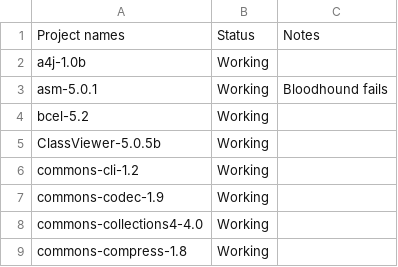
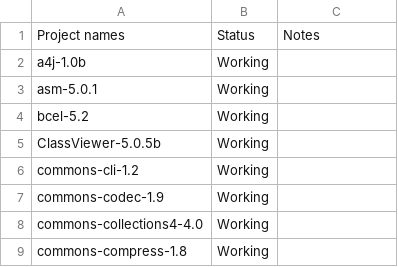
Before and after one commit to randoop/grt-testing, a CSV file: scripts/project-config-status.csv, drawn as a sheet; only a part is shown.

```diff
--- a/scripts/project-config-status.csv
+++ b/scripts/project-config-status.csv
@@ -2,3 +2,3 @@ Project names,Status,Notes
 a4j-1.0b,Working,
-asm-5.0.1,Working,Bloodhound fails
+asm-5.0.1,Working,""
 bcel-5.2,Working,
```
Also changed, not shown: 1 other file.
